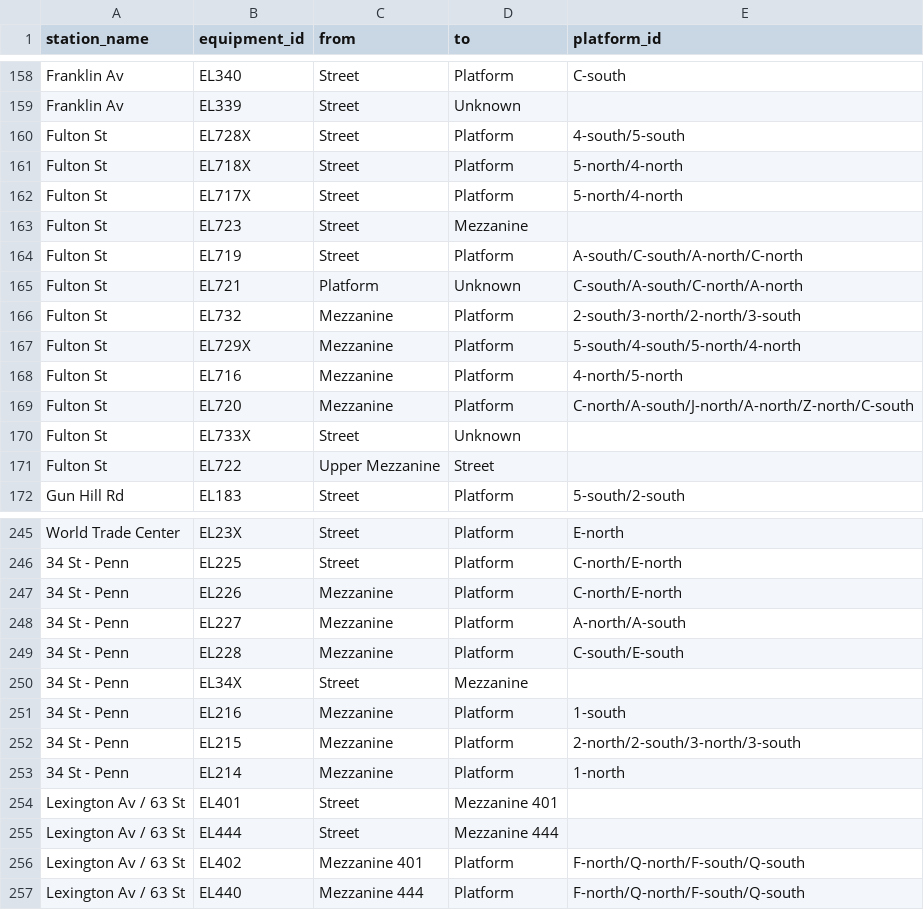
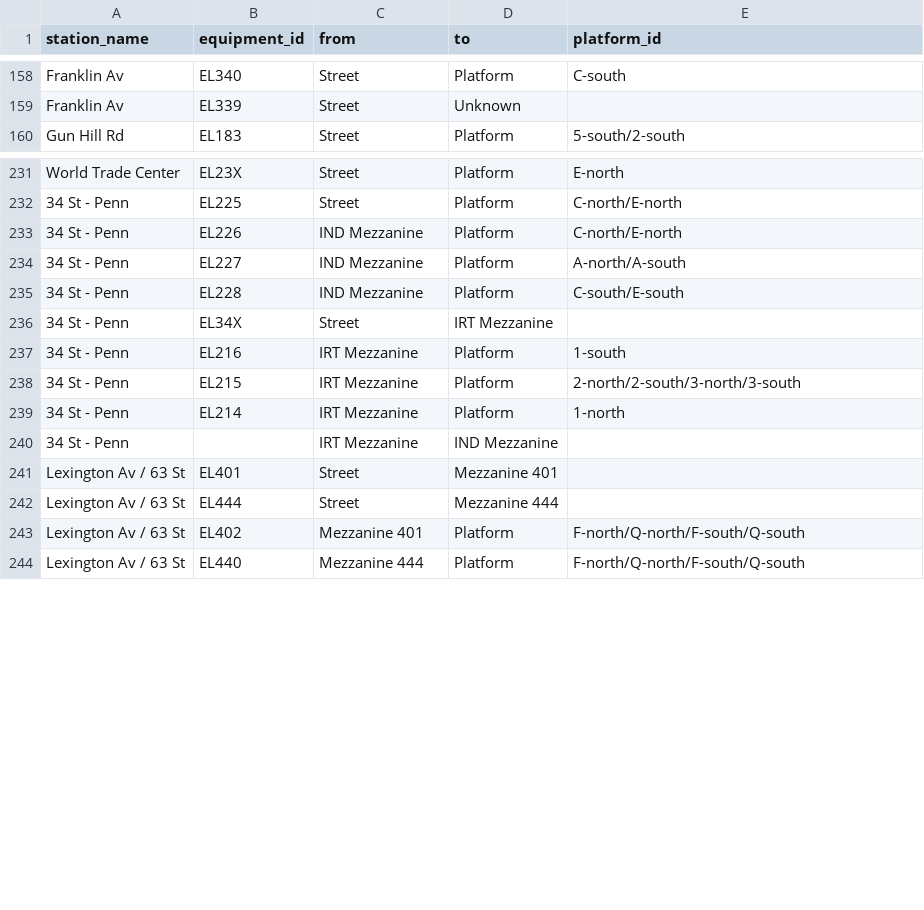
Before and after one commit to tsdataclinic/mta, a CSV file: data/processed/mta-elevators-graph.csv, drawn as a sheet; only a part is shown, gaps mark what is left out; the diff covers the shown part only.

```diff
--- a/data/processed/mta-elevators-graph.csv
+++ b/data/processed/mta-elevators-graph.csv
@@ -159,14 +159,2 @@ Franklin Av,EL340,Street,Platform,C-south
 Franklin Av,EL339,Street,Unknown,
-Fulton St,EL728X,Street,Platform,4-south/5-south
-Fulton St,EL718X,Street,Platform,5-north/4-north
-Fulton St,EL717X,Street,Platform,5-north/4-north
-Fulton St,EL723,Street,Mezzanine,
-Fulton St,EL719,Street,Platform,A-south/C-south/A-north/C-north
-Fulton St,EL721,Platform,Unknown,C-south/A-south/C-north/A-north
-Fulton St,EL732,Mezzanine,Platform,2-south/3-north/2-north/3-south
-Fulton St,EL729X,Mezzanine,Platform,5-south/4-south/5-north/4-north
-Fulton St,EL716,Mezzanine,Platform,4-north/5-north
-Fulton St,EL720,Mezzanine,Platform,C-north/A-south/J-north/A-north/Z-north/C-south
-Fulton St,EL733X,Street,Unknown,
-Fulton St,EL722,Upper Mezzanine,Street,
 Gun Hill Rd,EL183,Street,Platform,5-south/2-south
@@ -246,9 +232,10 @@ World Trade Center,EL23X,Street,Platform,E-north
 34 St - Penn,EL225,Street,Platform,C-north/E-north
-34 St - Penn,EL226,Mezzanine,Platform,C-north/E-north
-34 St - Penn,EL227,Mezzanine,Platform,A-north/A-south
-34 St - Penn,EL228,Mezzanine,Platform,C-south/E-south
-34 St - Penn,EL34X,Street,Mezzanine,
-34 St - Penn,EL216,Mezzanine,Platform,1-south
-34 St - Penn,EL215,Mezzanine,Platform,2-north/2-south/3-north/3-south
-34 St - Penn,EL214,Mezzanine,Platform,1-north
+34 St - Penn,EL226,IND Mezzanine,Platform,C-north/E-north
+34 St - Penn,EL227,IND Mezzanine,Platform,A-north/A-south
+34 St - Penn,EL228,IND Mezzanine,Platform,C-south/E-south
+34 St - Penn,EL34X,Street,IRT Mezzanine,
+34 St - Penn,EL216,IRT Mezzanine,Platform,1-south
+34 St - Penn,EL215,IRT Mezzanine,Platform,2-north/2-south/3-north/3-south
+34 St - Penn,EL214,IRT Mezzanine,Platform,1-north
+34 St - Penn,,IRT Mezzanine,IND Mezzanine,
 Lexington Av / 63 St,EL401,Street,Mezzanine 401,
```
Also changed, not shown: 15 added rows, 1 removed row and 1 moved row elsewhere in this file, data/raw/elevator-override.csv, 2 other files.
